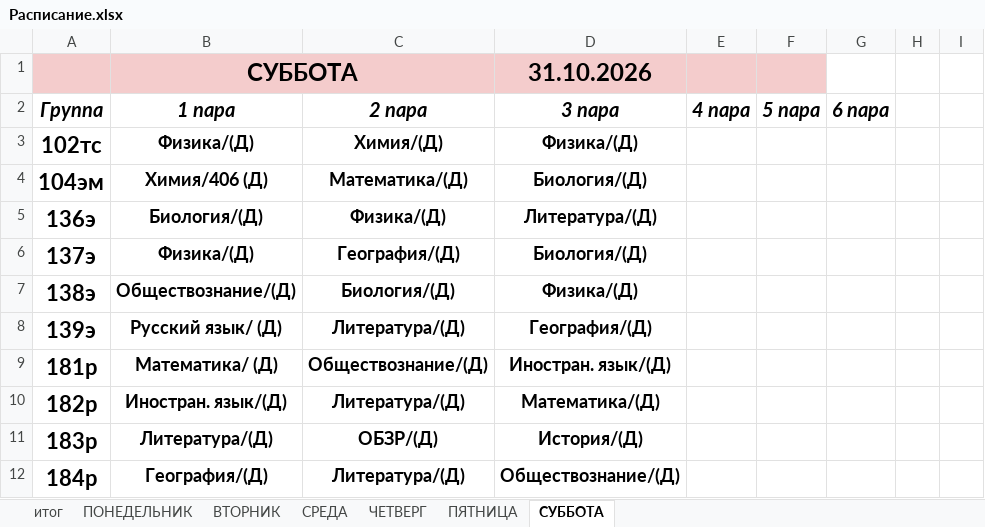
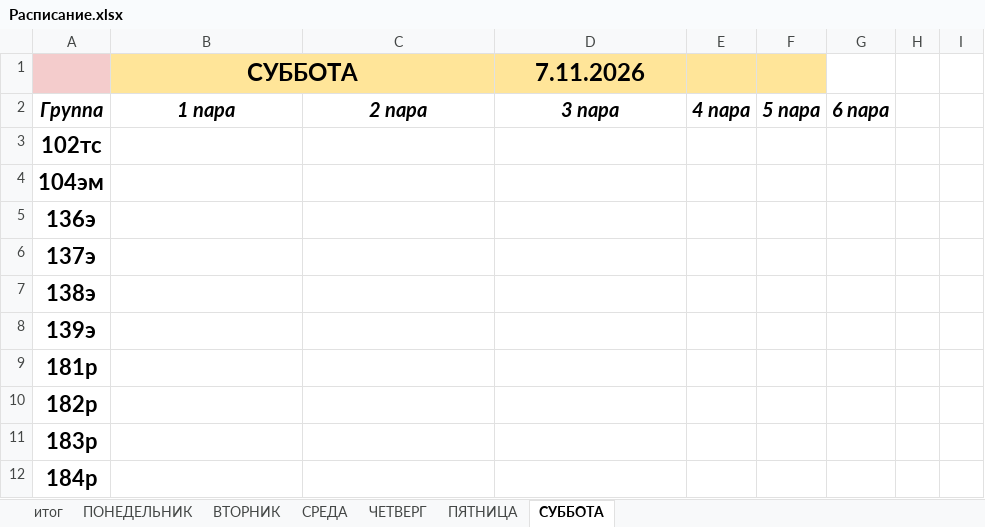
Before and after one commit to colderuopen-art/raspisanie, an Excel workbook: Расписание.xlsx, sheet СУББОТА, drawn as a sheet; only a part is shown; values as stored, in another font and other column widths than the file's, no borders; charts and pictures not drawn; the diff covers the shown part only; the diff names each change by its address in the sheet, - before the commit and + after, or states it on an @@ line.

```diff
--- a/Расписание.xlsx (sheet СУББОТА)
+++ b/Расписание.xlsx (sheet СУББОТА)
-B1 fill: #F4CCCC
+B1 fill: #FFE599
-D1: 31.10.2026
+D1: 7.11.2026
-D1:F1 fill: #F4CCCC
+D1:F1 fill: #FFE599
-B3 (СУББОТА): Физика/(Д)
+B3 (СУББОТА): (empty)
-C3: Химия/(Д)
+C3: (empty)
-D3 (7.11.2026): Физика/(Д)
+D3 (7.11.2026): (empty)
-B4 (СУББОТА): Химия/406 (Д)
+B4 (СУББОТА): (empty)
-C4: Математика/(Д)
+C4: (empty)
-D4 (7.11.2026): Биология/(Д)
+D4 (7.11.2026): (empty)
-B5 (СУББОТА): Биология/(Д)
+B5 (СУББОТА): (empty)
-C5: Физика/(Д)
+C5: (empty)
-D5 (7.11.2026): Литература/(Д)
+D5 (7.11.2026): (empty)
-B6 (СУББОТА): Физика/(Д)
+B6 (СУББОТА): (empty)
-C6: География/(Д)
+C6: (empty)
-D6 (7.11.2026): Биология/(Д)
+D6 (7.11.2026): (empty)
-B7 (СУББОТА): Обществознание/(Д)
+B7 (СУББОТА): (empty)
-C7: Биология/(Д)
+C7: (empty)
-D7 (7.11.2026): Физика/(Д)
+D7 (7.11.2026): (empty)
-B8 (СУББОТА): Русский язык/ (Д)
+B8 (СУББОТА): (empty)
-C8: Литература/(Д)
+C8: (empty)
-D8 (7.11.2026): География/(Д)
+D8 (7.11.2026): (empty)
-B9 (СУББОТА): Математика/ (Д)
+B9 (СУББОТА): (empty)
-C9: Обществознание/(Д)
+C9: (empty)
-D9 (7.11.2026): Иностран. язык/(Д)
+D9 (7.11.2026): (empty)
-B10 (СУББОТА): Иностран. язык/(Д)
+B10 (СУББОТА): (empty)
-C10: Литература/(Д)
+C10: (empty)
-D10 (7.11.2026): Математика/(Д)
+D10 (7.11.2026): (empty)
-B11 (СУББОТА): Литература/(Д)
+B11 (СУББОТА): (empty)
-C11: ОБЗР/(Д)
+C11: (empty)
-D11 (7.11.2026): История/(Д)
+D11 (7.11.2026): (empty)
-B12 (СУББОТА): География/(Д)
+B12 (СУББОТА): (empty)
-C12: Литература/(Д)
+C12: (empty)
-D12 (7.11.2026): Обществознание/(Д)
+D12 (7.11.2026): (empty)
```
Also changed, not shown: 84 edited cells elsewhere in this sheet, sheet итог, sheet ПЯТНИЦА, sheet ЧЕТВЕРГ, sheet СРЕДА, sheet ПОНЕДЕЛЬНИК, sheet ВТОРНИК, formulas that keep their value, charts or pictures.
